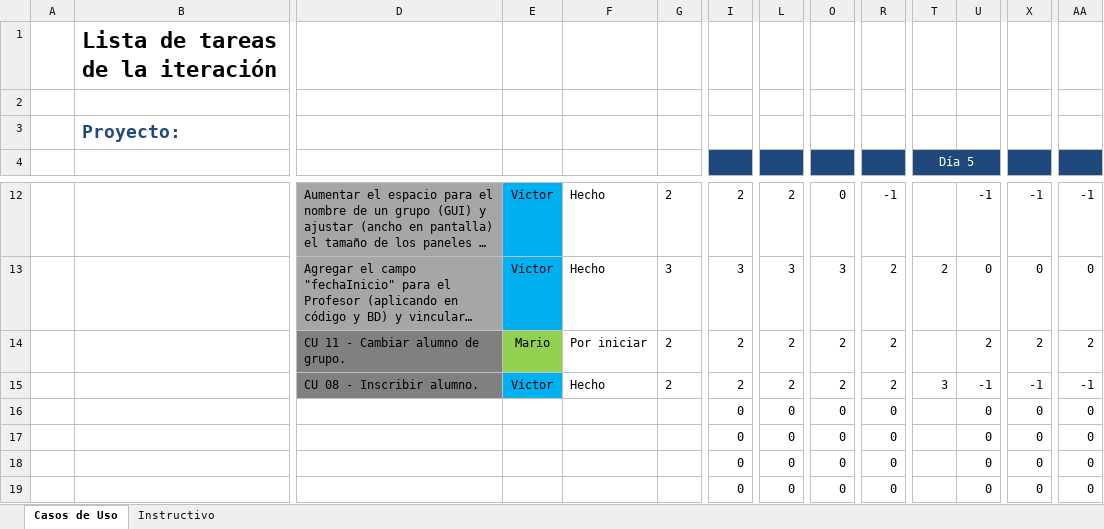
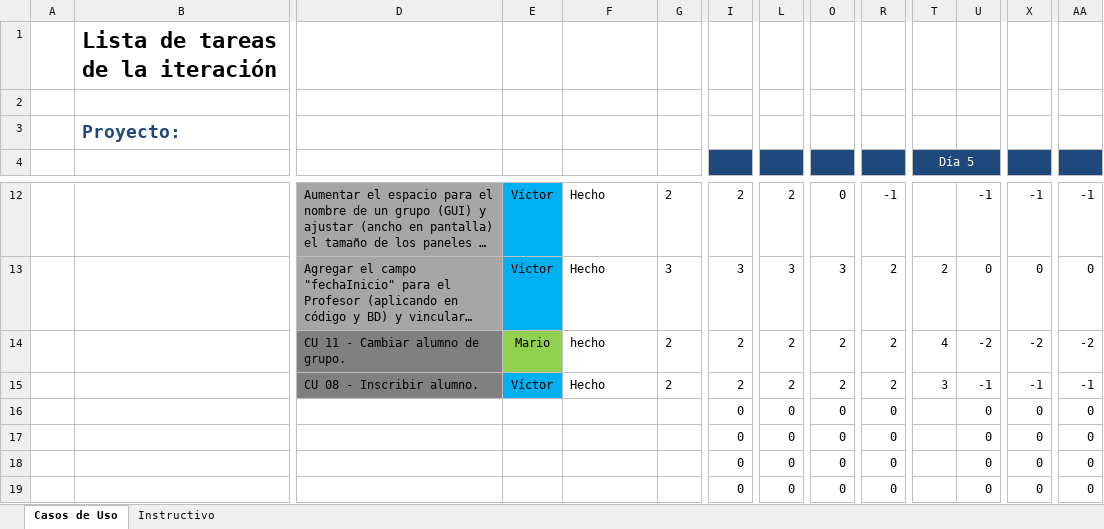
Before and after one commit to Senzho/DesarrolloSoftwareISO, an Excel workbook: Plantillas/Plantilla Lista de Tareas de la 5ta Iteración.xlsx, sheet Casos de Uso, drawn as a sheet; only a part is shown, gaps mark what is left out; long unchanged cells end in …; values as stored, in another font and other column widths than the file's, no borders; removed rows and columns are numbered as before the commit, all else as after; rows hold the shown columns only; the diff names each change by its address in the sheet, - before the commit and + after, or states it on an @@ line.

Commit message:
Implementación del caso de uso cambiar alumno de grupo.
Se implementa el caso de uso cambiar alumno de grupo, se actualizan las platillas y se crean las pruebas de dicha implementación.

```diff
--- a/Plantillas/Plantilla Lista de Tareas de la 5ta Iteración.xlsx (sheet Casos de Uso)
+++ b/Plantillas/Plantilla Lista de Tareas de la 5ta Iteración.xlsx (sheet Casos de Uso)
-row 14:  |  | CU 11 - Cambiar alumno de grupo. | Mario | Por iniciar | 2 | 2 | 2 | 2 | 2 |  | 2 | 2 | 2
+row 14:  |  | CU 11 - Cambiar alumno de grupo. | Mario | hecho | 2 | 2 | 2 | 2 | 2 | 4 | -2 | -2 | -2
```
Also changed, not shown: Plantillas/Plantilla de Casos de Uso.xlsx, 7 other files.
